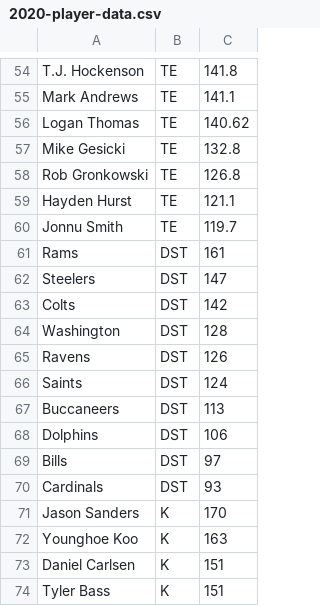
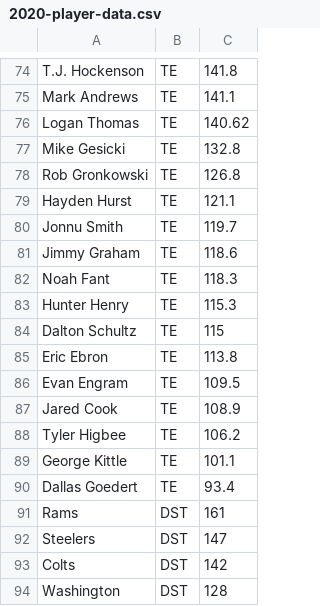
Before and after one commit to johnnyodonnell/fantasy-football-draft-simulator, a CSV file: data/2020-player-data.csv, drawn as a sheet; only a part is shown, gaps mark what is left out; the shorter side is filled out with more unchanged rows; the diff covers the shown part only.

```diff
--- a/data/2020-player-data.csv
+++ b/data/2020-player-data.csv
@@ -60,2 +80,12 @@ Hayden Hurst,TE,121.1
 Jonnu Smith,TE,119.7
+Jimmy Graham,TE,118.6
+Noah Fant,TE,118.3
+Hunter Henry,TE,115.3
+Dalton Schultz,TE,115
+Eric Ebron,TE,113.8
+Evan Engram,TE,109.5
+Jared Cook,TE,108.9
+Tyler Higbee,TE,106.2
+George Kittle,TE,101.1
+Dallas Goedert,TE,93.4
 Rams,DST,161
```
Also changed, not shown: 20 added rows elsewhere in this file.
